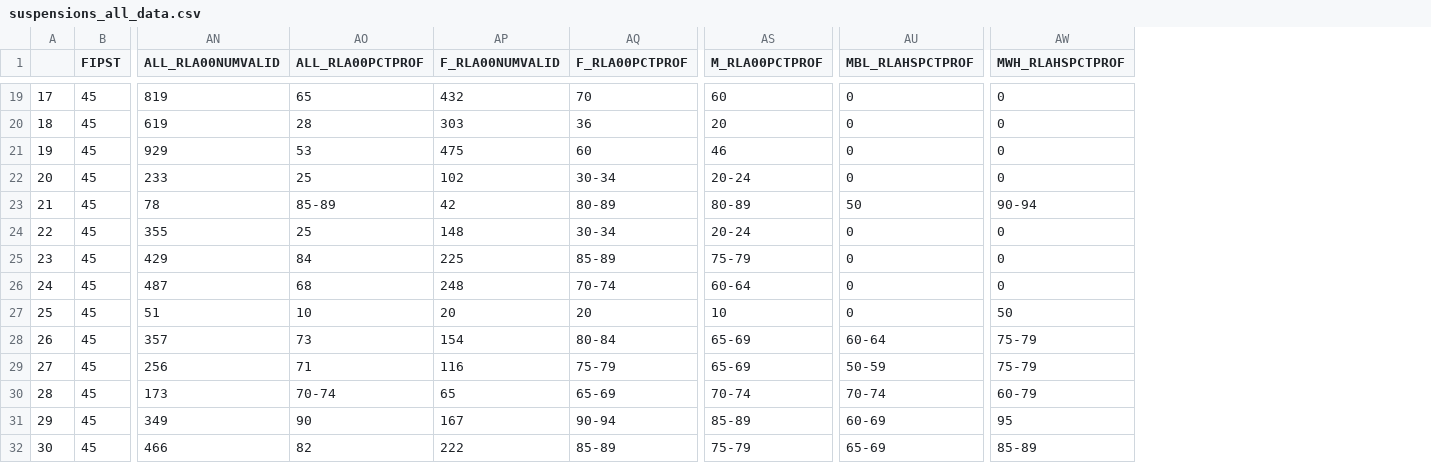
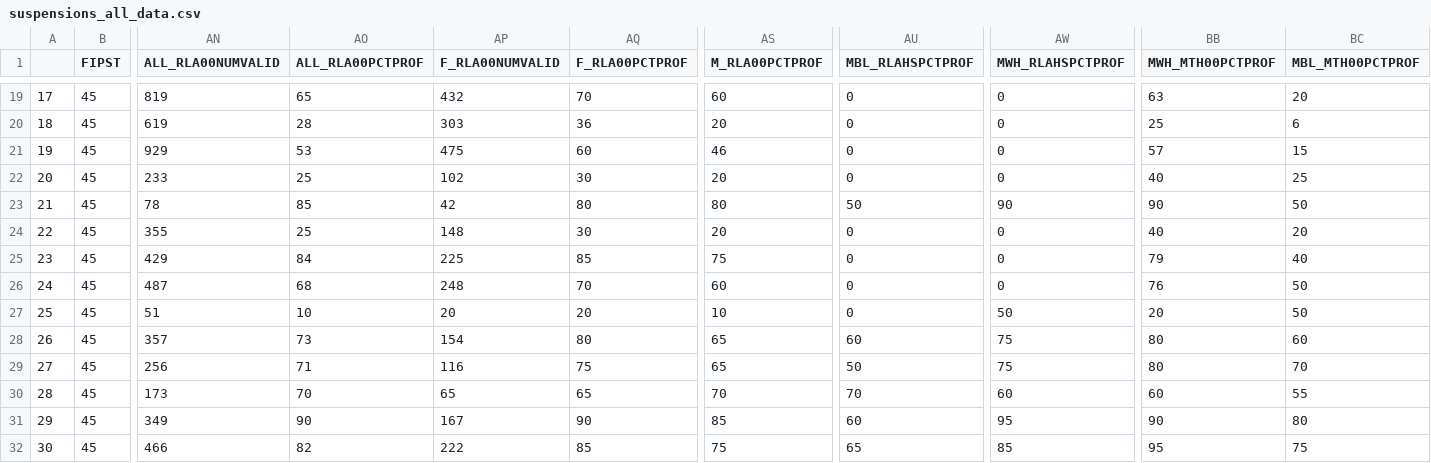
Before and after one commit to nrb75/SchoolSelect, a CSV file: CleanedData/suspensions_all_data.csv, drawn as a sheet; only a part is shown, gaps mark what is left out; the diff covers the shown part only; the diff names each change by its address in the sheet, - before the commit and + after, or states it on an @@ line.

```diff
--- a/CleanedData/suspensions_all_data.csv
+++ b/CleanedData/suspensions_all_data.csv
+column BB (MWH_MTH00PCTPROF), rows 19-32: 63 | 25 | 57 | 40 | 90 | 40 | 79 | 76 | 20 | 80 | 80 | 60 | 90 | 95
+column BC (MBL_MTH00PCTPROF), rows 19-32: 20 | 6 | 15 | 25 | 50 | 20 | 40 | 50 | 50 | 60 | 70 | 55 | 80 | 75
-AQ22 (F_RLA00PCTPROF): 30-34
+AQ22 (F_RLA00PCTPROF): 30
-AS22 (M_RLA00PCTPROF): 20-24
+AS22 (M_RLA00PCTPROF): 20
-AO23 (ALL_RLA00PCTPROF): 85-89
+AO23 (ALL_RLA00PCTPROF): 85
-AQ23 (F_RLA00PCTPROF): 80-89
+AQ23 (F_RLA00PCTPROF): 80
-AS23 (M_RLA00PCTPROF): 80-89
+AS23 (M_RLA00PCTPROF): 80
-AW23 (MWH_RLAHSPCTPROF): 90-94
+AW23 (MWH_RLAHSPCTPROF): 90
-AQ24 (F_RLA00PCTPROF): 30-34
+AQ24 (F_RLA00PCTPROF): 30
-AS24 (M_RLA00PCTPROF): 20-24
+AS24 (M_RLA00PCTPROF): 20
-AQ25 (F_RLA00PCTPROF): 85-89
+AQ25 (F_RLA00PCTPROF): 85
-AS25 (M_RLA00PCTPROF): 75-79
+AS25 (M_RLA00PCTPROF): 75
-AQ26 (F_RLA00PCTPROF): 70-74
+AQ26 (F_RLA00PCTPROF): 70
-AS26 (M_RLA00PCTPROF): 60-64
+AS26 (M_RLA00PCTPROF): 60
-AQ28 (F_RLA00PCTPROF): 80-84
+AQ28 (F_RLA00PCTPROF): 80
-AS28:AS29 (M_RLA00PCTPROF): 65-69
+AS28:AS29 (M_RLA00PCTPROF): 65
-AU28 (MBL_RLAHSPCTPROF): 60-64
+AU28 (MBL_RLAHSPCTPROF): 60
-AW28:AW29 (MWH_RLAHSPCTPROF): 75-79
+AW28:AW29 (MWH_RLAHSPCTPROF): 75
-AQ29 (F_RLA00PCTPROF): 75-79
+AQ29 (F_RLA00PCTPROF): 75
-AU29 (MBL_RLAHSPCTPROF): 50-59
+AU29 (MBL_RLAHSPCTPROF): 50
-AO30 (ALL_RLA00PCTPROF): 70-74
+AO30 (ALL_RLA00PCTPROF): 70
-AQ30 (F_RLA00PCTPROF): 65-69
+AQ30 (F_RLA00PCTPROF): 65
-AS30 (M_RLA00PCTPROF): 70-74
+AS30 (M_RLA00PCTPROF): 70
-AU30 (MBL_RLAHSPCTPROF): 70-74
+AU30 (MBL_RLAHSPCTPROF): 70
-AW30 (MWH_RLAHSPCTPROF): 60-79
+AW30 (MWH_RLAHSPCTPROF): 60
-AQ31 (F_RLA00PCTPROF): 90-94
+AQ31 (F_RLA00PCTPROF): 90
-AS31 (M_RLA00PCTPROF): 85-89
+AS31 (M_RLA00PCTPROF): 85
-AU31 (MBL_RLAHSPCTPROF): 60-69
+AU31 (MBL_RLAHSPCTPROF): 60
-AQ32 (F_RLA00PCTPROF): 85-89
+AQ32 (F_RLA00PCTPROF): 85
-AS32 (M_RLA00PCTPROF): 75-79
+AS32 (M_RLA00PCTPROF): 75
-AU32 (MBL_RLAHSPCTPROF): 65-69
+AU32 (MBL_RLAHSPCTPROF): 65
-AW32 (MWH_RLAHSPCTPROF): 85-89
+AW32 (MWH_RLAHSPCTPROF): 85
```
Also changed, not shown: 146 edited cells elsewhere in this file, CleanedData/suspensions_grad_greenville.csv, 2 other files.
